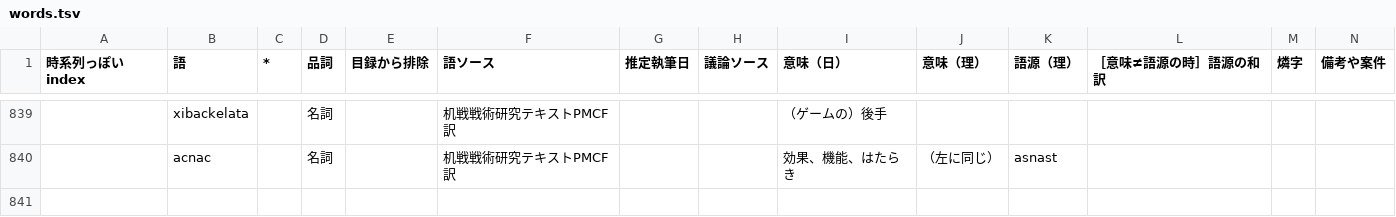
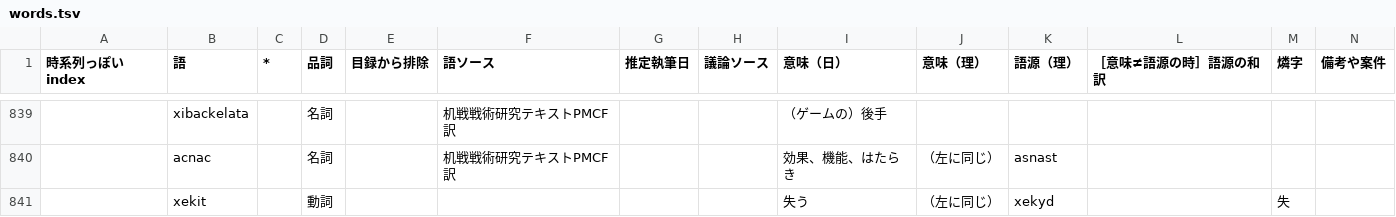
Before and after one commit to sozysozbot/pmcp_corpus, a TSV file: preprocess/words.tsv, drawn as a sheet; only a part is shown, gaps mark what is left out; the diff names each change by its address in the sheet, - before the commit and + after, or states it on an @@ line.

Commit message:
[sync] xekit「失う」追加（追加ボドゲ実装のため）

```diff
--- a/preprocess/words.tsv
+++ b/preprocess/words.tsv
+row 841:  | xekit |  | 動詞 |  |  |  |  | 失う | （左に同じ） | xekyd |  | 失
```
Also changed, not shown: 5 other files.
